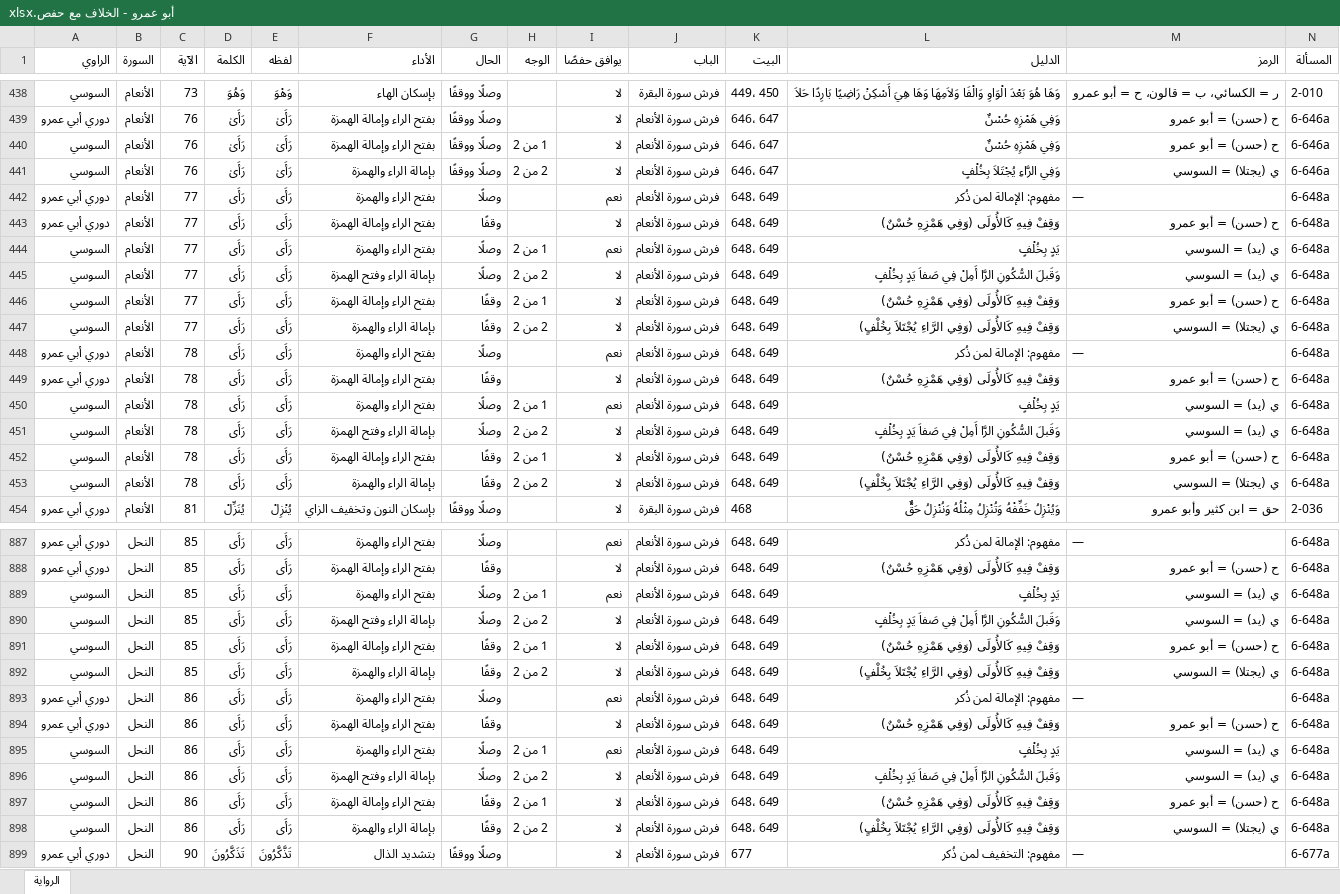
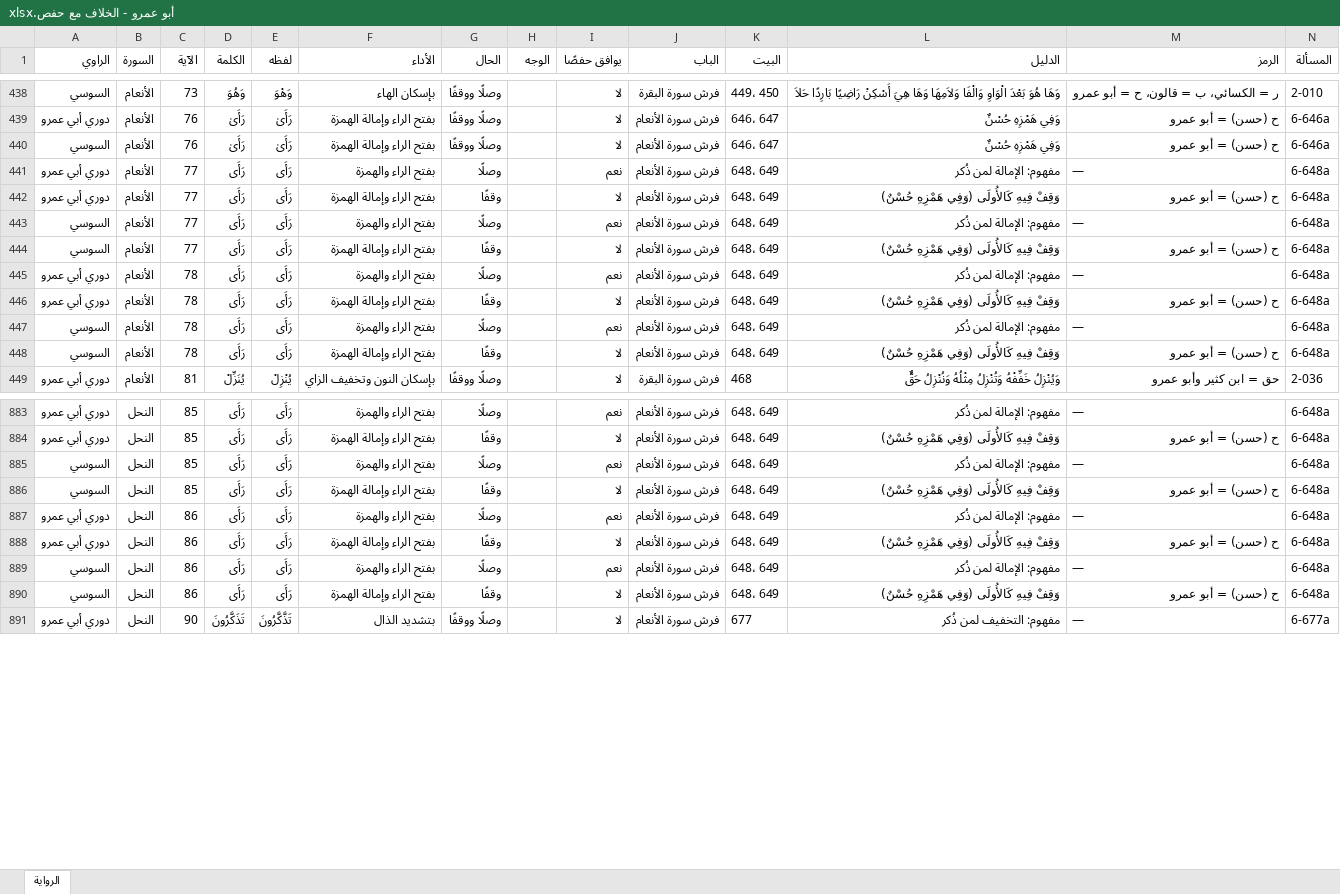
Before and after one commit to hanizeidan-svg/qiraat, an Excel workbook: data/out/riwayat/أبو عمرو - الخلاف مع حفص.xlsx, sheet الرواية, drawn as a sheet; only a part is shown, gaps mark what is left out; values as stored, in another font and other column widths than the file's, no borders; removed rows and columns are numbered as before the commit, all else as after; the diff covers the shown part only; the diff names each change by its address in the sheet, - before the commit and + after, or states it on an @@ line.

```diff
--- a/data/out/riwayat/أبو عمرو - الخلاف مع حفص.xlsx (sheet الرواية)
+++ b/data/out/riwayat/أبو عمرو - الخلاف مع حفص.xlsx (sheet الرواية)
-H440 (الوجه): 1 من 2
+H440 (الوجه): (empty)
-row 441: السوسي | الأنعام | 76 | رَأَىٰ | رَأَىٰ | بإمالة الراء والهمزة | وصلًا ووقفًا | 2 من 2 | لا | فرش سورة الأنعام | 646، 647 | وَفِي الرَّاءِ يُجْتَلاَ بِخُلْفٍ | ي (يجتلا) = السوسي | 6-646a
-H443 (الوجه): 1 من 2
+H443 (الوجه): (empty)
-L443 (الدليل): يَدٍ بِخُلْفٍ
+L443 (الدليل): مفهوم: الإمالة لمن ذُكر
-M443 (الرمز): ي (يد) = السوسي
+M443 (الرمز): —
-row 445: السوسي | الأنعام | 77 | رَأَى | رَأَى | بإمالة الراء وفتح الهمزة | وصلًا | 2 من 2 | لا | فرش سورة الأنعام | 648، 649 | وَقَبلَ السُّكُونِ الرَّا أَمِلْ فِي صَفاَ يَدٍ بِخُلْفٍ | ي (يد) = السوسي | 6-648a
-H444 (الوجه): 1 من 2
+H444 (الوجه): (empty)
-row 447: السوسي | الأنعام | 77 | رَأَى | رَأَى | بإمالة الراء والهمزة | وقفًا | 2 من 2 | لا | فرش سورة الأنعام | 648، 649 | وَقِفْ فِيهِ كَالأُولَى (وَفِي الرَّاءِ يُجْتَلاَ بِخُلْفٍ) | ي (يجتلا) = السوسي | 6-648a
-H447 (الوجه): 1 من 2
+H447 (الوجه): (empty)
-L447 (الدليل): يَدٍ بِخُلْفٍ
+L447 (الدليل): مفهوم: الإمالة لمن ذُكر
-M447 (الرمز): ي (يد) = السوسي
+M447 (الرمز): —
-row 451: السوسي | الأنعام | 78 | رَأَى | رَأَى | بإمالة الراء وفتح الهمزة | وصلًا | 2 من 2 | لا | فرش سورة الأنعام | 648، 649 | وَقَبلَ السُّكُونِ الرَّا أَمِلْ فِي صَفاَ يَدٍ بِخُلْفٍ | ي (يد) = السوسي | 6-648a
-H448 (الوجه): 1 من 2
+H448 (الوجه): (empty)
-row 453: السوسي | الأنعام | 78 | رَأَى | رَأَى | بإمالة الراء والهمزة | وقفًا | 2 من 2 | لا | فرش سورة الأنعام | 648، 649 | وَقِفْ فِيهِ كَالأُولَى (وَفِي الرَّاءِ يُجْتَلاَ بِخُلْفٍ) | ي (يجتلا) = السوسي | 6-648a
-H885 (الوجه): 1 من 2
+H885 (الوجه): (empty)
-L885 (الدليل): يَدٍ بِخُلْفٍ
+L885 (الدليل): مفهوم: الإمالة لمن ذُكر
-M885 (الرمز): ي (يد) = السوسي
+M885 (الرمز): —
-row 890: السوسي | النحل | 85 | رَأَى | رَأَى | بإمالة الراء وفتح الهمزة | وصلًا | 2 من 2 | لا | فرش سورة الأنعام | 648، 649 | وَقَبلَ السُّكُونِ الرَّا أَمِلْ فِي صَفاَ يَدٍ بِخُلْفٍ | ي (يد) = السوسي | 6-648a
-H886 (الوجه): 1 من 2
+H886 (الوجه): (empty)
-row 892: السوسي | النحل | 85 | رَأَى | رَأَى | بإمالة الراء والهمزة | وقفًا | 2 من 2 | لا | فرش سورة الأنعام | 648، 649 | وَقِفْ فِيهِ كَالأُولَى (وَفِي الرَّاءِ يُجْتَلاَ بِخُلْفٍ) | ي (يجتلا) = السوسي | 6-648a
-H889 (الوجه): 1 من 2
+H889 (الوجه): (empty)
-L889 (الدليل): يَدٍ بِخُلْفٍ
+L889 (الدليل): مفهوم: الإمالة لمن ذُكر
-M889 (الرمز): ي (يد) = السوسي
+M889 (الرمز): —
-row 896: السوسي | النحل | 86 | رَأَى | رَأَى | بإمالة الراء وفتح الهمزة | وصلًا | 2 من 2 | لا | فرش سورة الأنعام | 648، 649 | وَقَبلَ السُّكُونِ الرَّا أَمِلْ فِي صَفاَ يَدٍ بِخُلْفٍ | ي (يد) = السوسي | 6-648a
-H890 (الوجه): 1 من 2
+H890 (الوجه): (empty)
-row 898: السوسي | النحل | 86 | رَأَى | رَأَى | بإمالة الراء والهمزة | وقفًا | 2 من 2 | لا | فرش سورة الأنعام | 648، 649 | وَقِفْ فِيهِ كَالأُولَى (وَفِي الرَّاءِ يُجْتَلاَ بِخُلْفٍ) | ي (يجتلا) = السوسي | 6-648a
```
Also changed, not shown: 12 added rows, 22 removed rows and 51 edited cells elsewhere in this sheet, data/out/riwayat/ابن كثير.xlsx, 42 other files.
